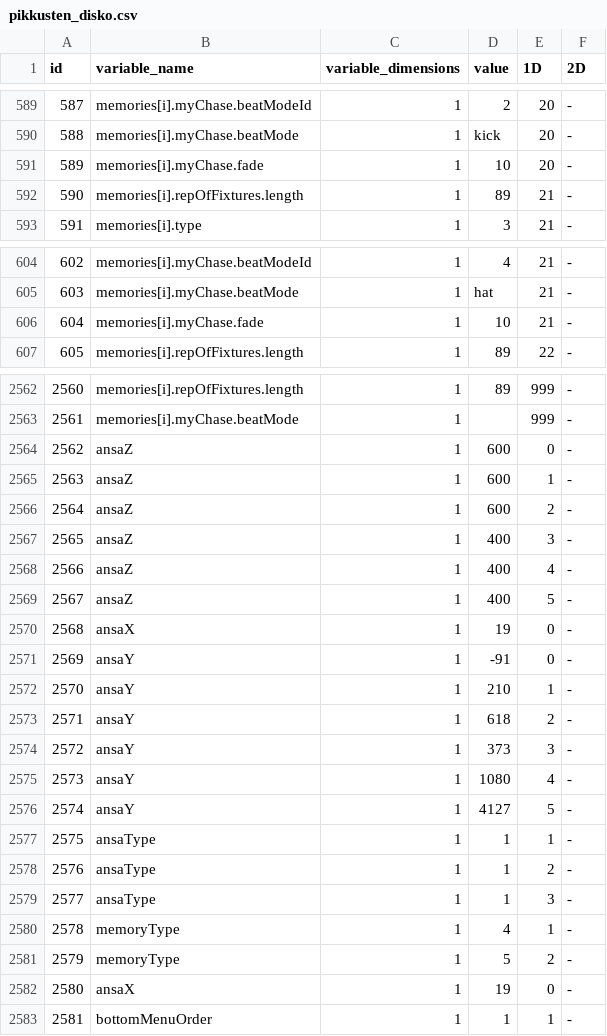
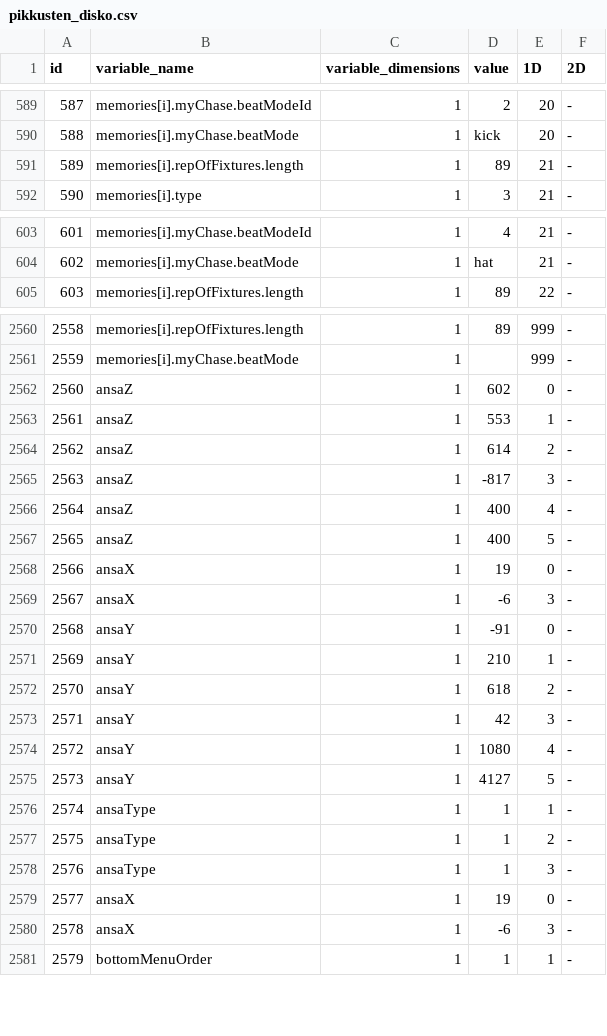
Before and after one commit to eliasjhojala/DMX-lighting-controller, a CSV file: variables/pikkusten_disko.csv, drawn as a sheet; only a part is shown, gaps mark what is left out; removed rows and columns are numbered as before the commit, all else as after; the diff covers the shown part only; the diff names each change by its address in the sheet, - before the commit and + after, or states it on an @@ line.

```diff
--- a/variables/pikkusten_disko.csv
+++ b/variables/pikkusten_disko.csv
-row 591: 589 | memories[i].myChase.fade | 1 | 10 | 20 | -
@@ column A (id) renumbered from row 591 down @@
-row 606: 604 | memories[i].myChase.fade | 1 | 10 | 21 | -
-D2562 (value): 600
+D2562 (value): 602
-D2563 (value): 600
+D2563 (value): 553
-D2564 (value): 600
+D2564 (value): 614
-D2565 (value): 400
+D2565 (value): -817
+row 2569: 2567 | ansaX | 1 | -6 | 3 | -
-D2573 (value): 373
+D2573 (value): 42
-row 2580: 2578 | memoryType | 1 | 4 | 1 | -
-row 2581: 2579 | memoryType | 1 | 5 | 2 | -
+row 2580: 2578 | ansaX | 1 | -6 | 3 | -
```
Also changed, not shown: 11 edited cells elsewhere in this file, 3 other files.
